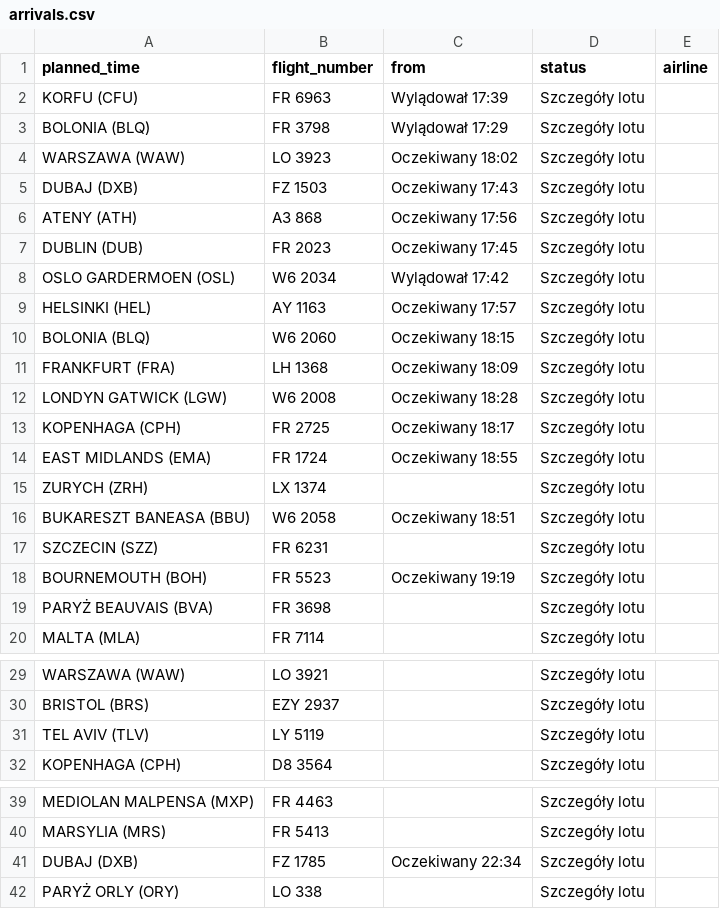
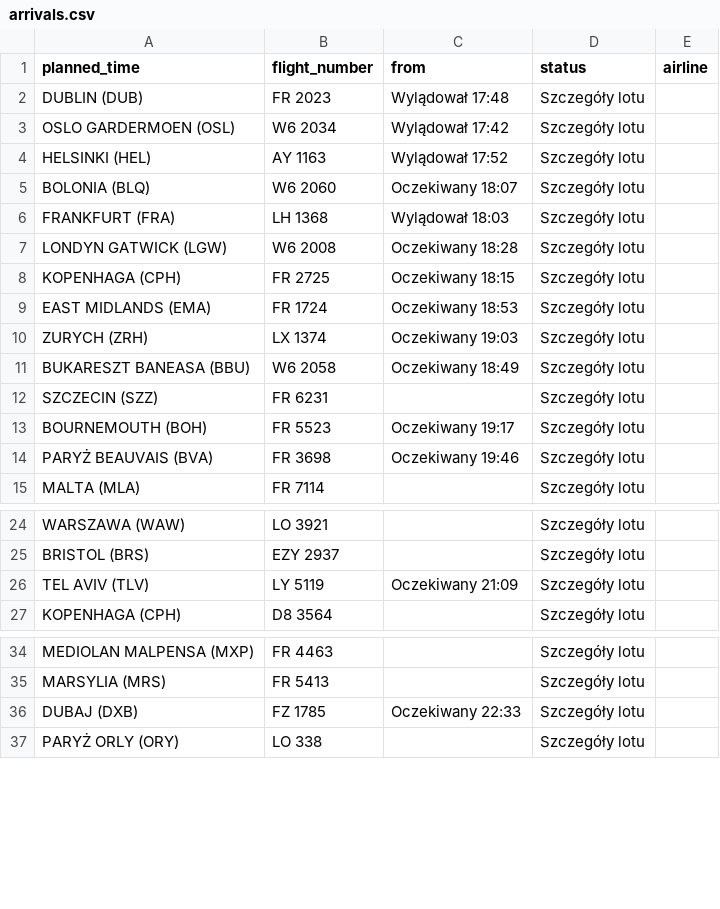
Before and after one commit to przemyslawbaran2993-droid/codex-test, a CSV file: data/arrivals.csv, drawn as a sheet; only a part is shown, gaps mark what is left out; the diff covers the shown part only.

```diff
--- a/data/arrivals.csv
+++ b/data/arrivals.csv
@@ -1,20 +1,15 @@
 planned_time;flight_number;from;status;airline
-KORFU (CFU);FR 6963;Wylądował 17:39;Szczegóły lotu;
-BOLONIA (BLQ);FR 3798;Wylądował 17:29;Szczegóły lotu;
-WARSZAWA (WAW);LO 3923;Oczekiwany 18:02;Szczegóły lotu;
-DUBAJ (DXB);FZ 1503;Oczekiwany 17:43;Szczegóły lotu;
-ATENY (ATH);A3 868;Oczekiwany 17:56;Szczegóły lotu;
-DUBLIN (DUB);FR 2023;Oczekiwany 17:45;Szczegóły lotu;
+DUBLIN (DUB);FR 2023;Wylądował 17:48;Szczegóły lotu;
 OSLO GARDERMOEN (OSL);W6 2034;Wylądował 17:42;Szczegóły lotu;
-HELSINKI (HEL);AY 1163;Oczekiwany 17:57;Szczegóły lotu;
-BOLONIA (BLQ);W6 2060;Oczekiwany 18:15;Szczegóły lotu;
-FRANKFURT (FRA);LH 1368;Oczekiwany 18:09;Szczegóły lotu;
+HELSINKI (HEL);AY 1163;Wylądował 17:52;Szczegóły lotu;
+BOLONIA (BLQ);W6 2060;Oczekiwany 18:07;Szczegóły lotu;
+FRANKFURT (FRA);LH 1368;Wylądował 18:03;Szczegóły lotu;
 LONDYN GATWICK (LGW);W6 2008;Oczekiwany 18:28;Szczegóły lotu;
-KOPENHAGA (CPH);FR 2725;Oczekiwany 18:17;Szczegóły lotu;
-EAST MIDLANDS (EMA);FR 1724;Oczekiwany 18:55;Szczegóły lotu;
-ZURYCH (ZRH);LX 1374;;Szczegóły lotu;
-BUKARESZT BANEASA (BBU);W6 2058;Oczekiwany 18:51;Szczegóły lotu;
+KOPENHAGA (CPH);FR 2725;Oczekiwany 18:15;Szczegóły lotu;
+EAST MIDLANDS (EMA);FR 1724;Oczekiwany 18:53;Szczegóły lotu;
+ZURYCH (ZRH);LX 1374;Oczekiwany 19:03;Szczegóły lotu;
+BUKARESZT BANEASA (BBU);W6 2058;Oczekiwany 18:49;Szczegóły lotu;
 SZCZECIN (SZZ);FR 6231;;Szczegóły lotu;
-BOURNEMOUTH (BOH);FR 5523;Oczekiwany 19:19;Szczegóły lotu;
-PARYŻ BEAUVAIS (BVA);FR 3698;;Szczegóły lotu;
+BOURNEMOUTH (BOH);FR 5523;Oczekiwany 19:17;Szczegóły lotu;
+PARYŻ BEAUVAIS (BVA);FR 3698;Oczekiwany 19:46;Szczegóły lotu;
 MALTA (MLA);FR 7114;;Szczegóły lotu;
@@ -30,3 +25,3 @@ WARSZAWA (WAW);LO 3921;;Szczegóły lotu;
 BRISTOL (BRS);EZY 2937;;Szczegóły lotu;
-TEL AVIV (TLV);LY 5119;;Szczegóły lotu;
+TEL AVIV (TLV);LY 5119;Oczekiwany 21:09;Szczegóły lotu;
 KOPENHAGA (CPH);D8 3564;;Szczegóły lotu;
@@ -40,3 +35,3 @@ MEDIOLAN MALPENSA (MXP);FR 4463;;Szczegóły lotu;
 MARSYLIA (MRS);FR 5413;;Szczegóły lotu;
-DUBAJ (DXB);FZ 1785;Oczekiwany 22:34;Szczegóły lotu;
+DUBAJ (DXB);FZ 1785;Oczekiwany 22:33;Szczegóły lotu;
 PARYŻ ORLY (ORY);LO 338;;Szczegóły lotu;
```
Also changed, not shown: 1 moved row elsewhere in this file.
